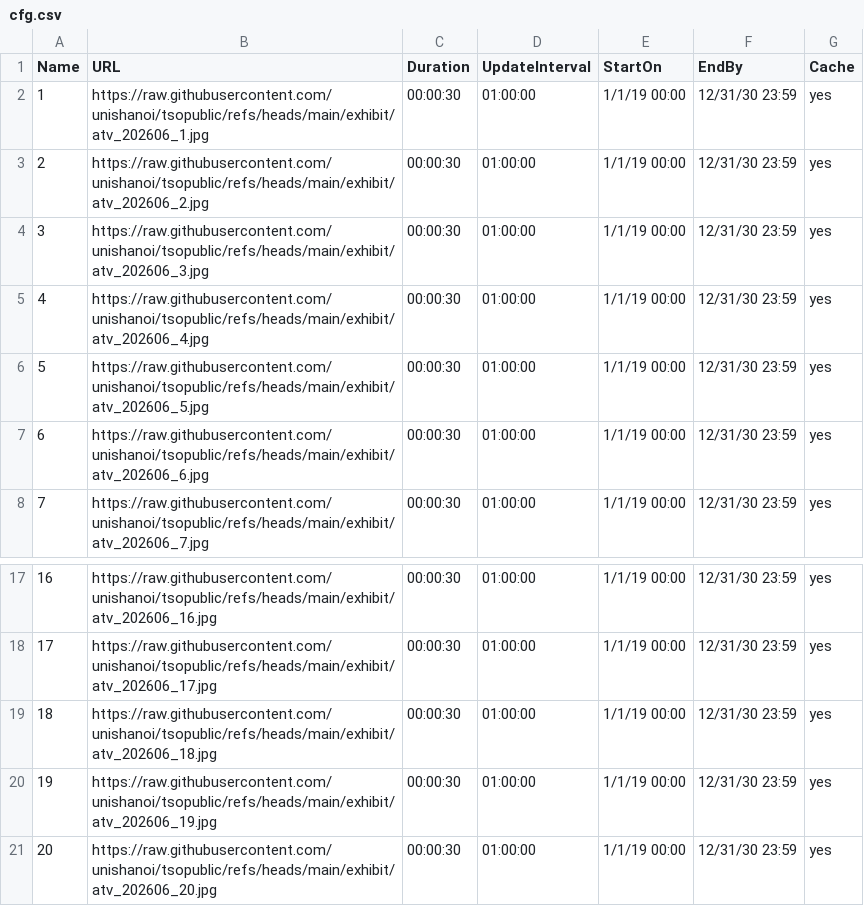
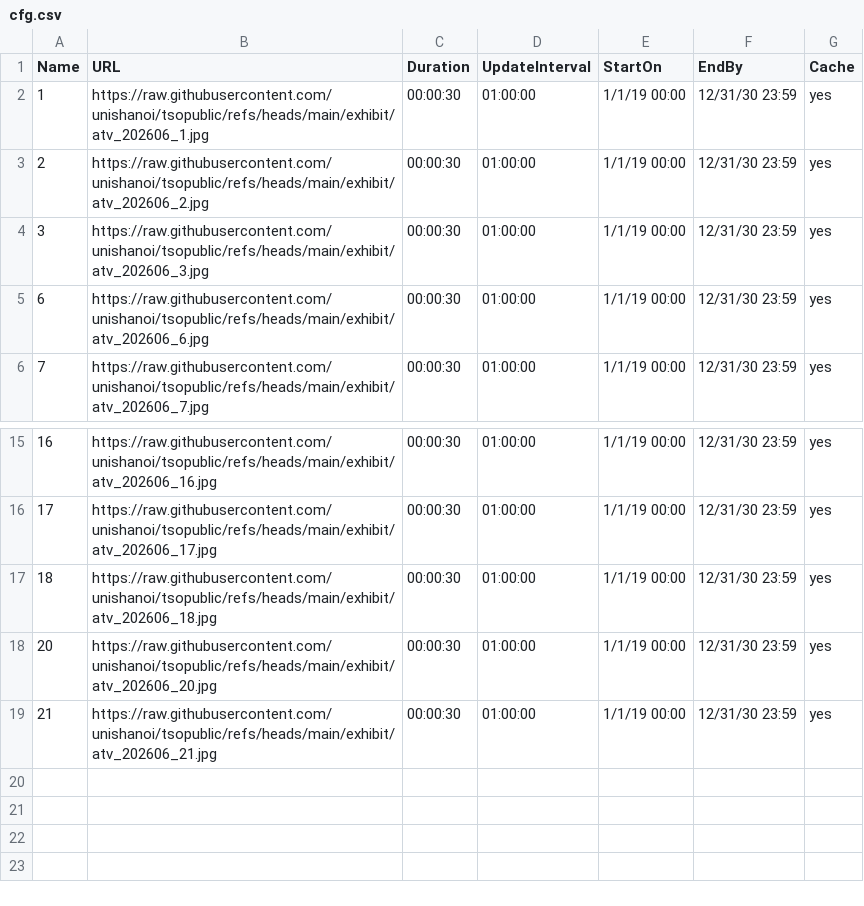
Before and after one commit to unishanoi/tsopublic, a CSV file: exhibit/cfg.csv, drawn as a sheet; only a part is shown, gaps mark what is left out; the shorter side is filled out with more unchanged rows; the diff names each change by its address in the sheet, - before the commit and + after, or states it on an @@ line.

Commit message:
Remove specific entries from cfg.csv
Removed entries for IDs 4, 5, and 19 from the CSV.

```diff
--- a/exhibit/cfg.csv
+++ b/exhibit/cfg.csv
-row 5: 4 | https://raw.githubusercontent.com/unishanoi/tsopublic/refs/heads/main/exhibit/atv_202606_4.jpg | 00:00:30 | 01:00:00 | 1/1/19 00:00 | 12/31/30 23:59 | yes
-row 6: 5 | https://raw.githubusercontent.com/unishanoi/tsopublic/refs/heads/main/exhibit/atv_202606_5.jpg | 00:00:30 | 01:00:00 | 1/1/19 00:00 | 12/31/30 23:59 | yes
-row 20: 19 | https://raw.githubusercontent.com/unishanoi/tsopublic/refs/heads/main/exhibit/atv_202606_19.jpg | 00:00:30 | 01:00:00 | 1/1/19 00:00 | 12/31/30 23:59 | yes
```
